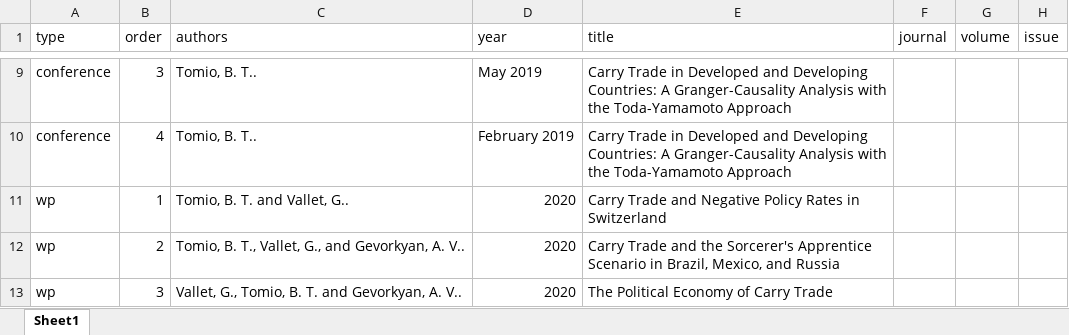
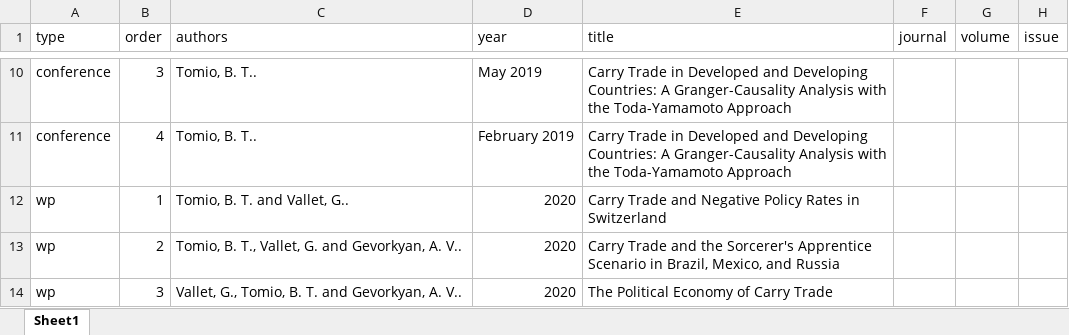
Before and after one commit to bttomio/bttomio.github.io, an Excel workbook: cv/data/pubs.xlsx, sheet Sheet1, drawn as a sheet; only a part is shown, gaps mark what is left out; values as stored, in another font and other column widths than the file's, no borders; addresses are those after the commit; the diff covers the shown part only; the diff names each change by its address in the sheet, - before the commit and + after, or states it on an @@ line.

```diff
--- a/cv/data/pubs.xlsx (sheet Sheet1)
+++ b/cv/data/pubs.xlsx (sheet Sheet1)
-C13 (authors): …T., Vallet, G., and Gevorkyan,…
+C13 (authors): …T., Vallet, G. and Gevorkyan,…
```
Also changed, not shown: 1 added row and 2 edited cells elsewhere in this sheet, 5 other files.
